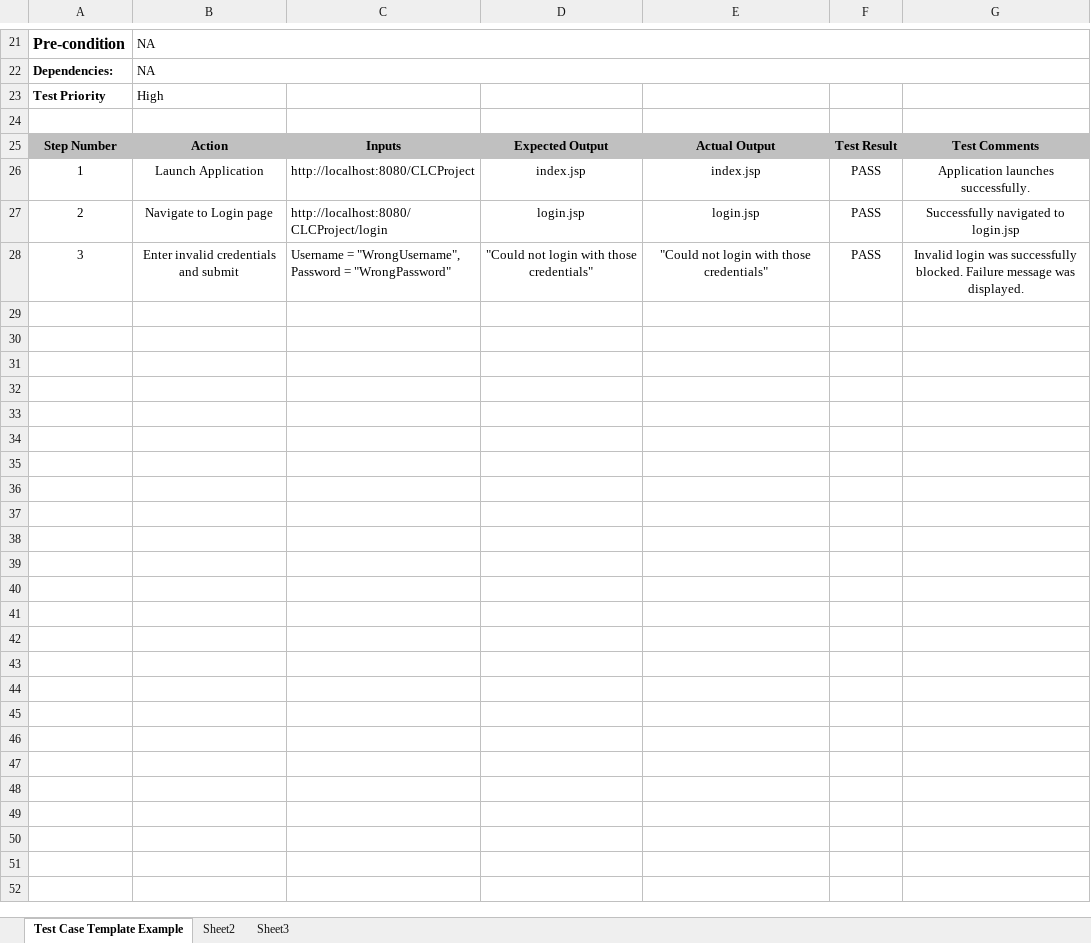
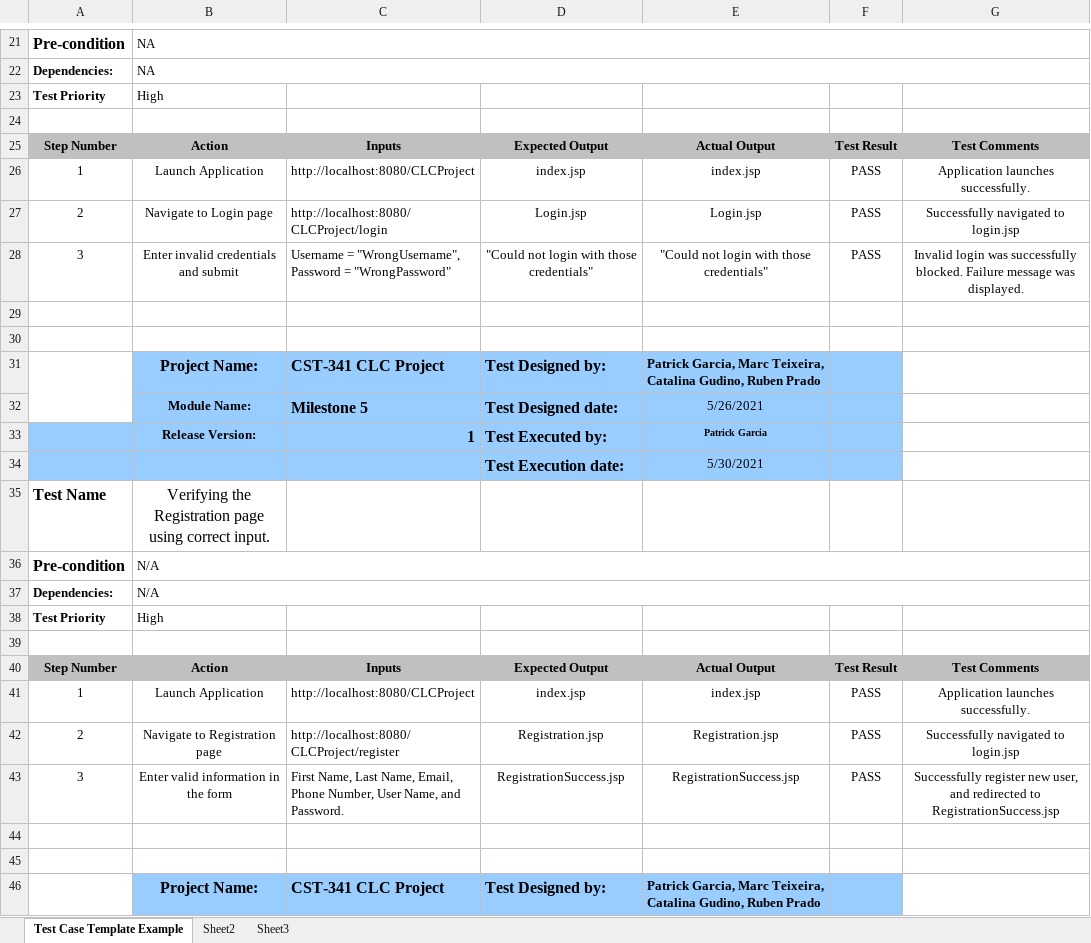
Before and after one commit to MTeixeiraGCU/CST-341-CLC-Project, an Excel workbook: Documents/CLC-Project-Login_test_cases.xlsx, sheet Test Case Template Example, drawn as a sheet; only a part is shown, gaps mark what is left out; values as stored, in another font and other column widths than the file's, no borders; charts and pictures not drawn; the diff covers the shown part only; the diff names each change by its address in the sheet, - before the commit and + after, or states it on an @@ line.

Commit message:
Added Registration test cases.

```diff
--- a/Documents/CLC-Project-Login_test_cases.xlsx (sheet Test Case Template Example)
+++ b/Documents/CLC-Project-Login_test_cases.xlsx (sheet Test Case Template Example)
-D27: login.jsp
+D27: Login.jsp
-E27: login.jsp
+E27: Login.jsp
+row 29: (empty)
+row 30: (empty)
+row 31:  | Project Name: | CST-341 CLC Project | Test Designed by: | Patrick Garcia, Marc Teixeira, Catalina Gudino, Ruben Prado
+row 32:  | Module Name: | Milestone 5 | Test Designed date: | 5/26/2021
+row 33:  | Release Version: | 1 | Test Executed by: | Patrick Garcia
+row 34:  |  |  | Test Execution date: | 5/30/2021
+row 35: Test Name | Verifying the Registration page using correct input.
+row 36: Pre-condition | N/A
+row 37: Dependencies: | N/A
+row 38: Test Priority | High
+row 39: (empty)
+row 40: Step Number | Action | Inputs | Expected Output | Actual Output | Test Result | Test Comments
+row 41: 1 | Launch Application | http://localhost:8080/CLCProject | index.jsp | index.jsp | PASS | Application launches successfully.
+row 42: 2 | Navigate to Registration page | http://localhost:8080/CLCProject/register | Registration.jsp | Registration.jsp | PASS | Successfully navigated to login.jsp
+row 43: 3 | Enter valid information in the form | First Name, Last Name, Email, Phone Number, User Name, and Password. | RegistrationSuccess.jsp | RegistrationSuccess.jsp | PASS | Successfully register new user, and redirected to RegistrationSuccess.jsp
+row 44: (empty)
+row 45: (empty)
+row 46:  | Project Name: | CST-341 CLC Project | Test Designed by: | Patrick Garcia, Marc Teixeira, Catalina Gudino, Ruben Prado
```
Also changed, not shown: 12 added rows and 8 edited cells elsewhere in this sheet, charts or pictures.
